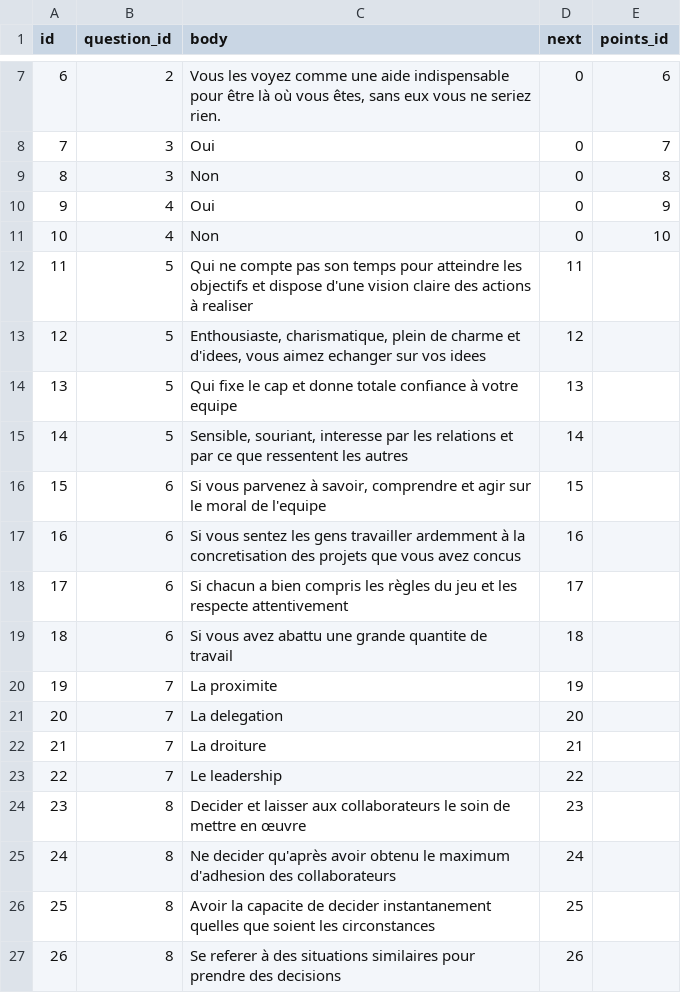
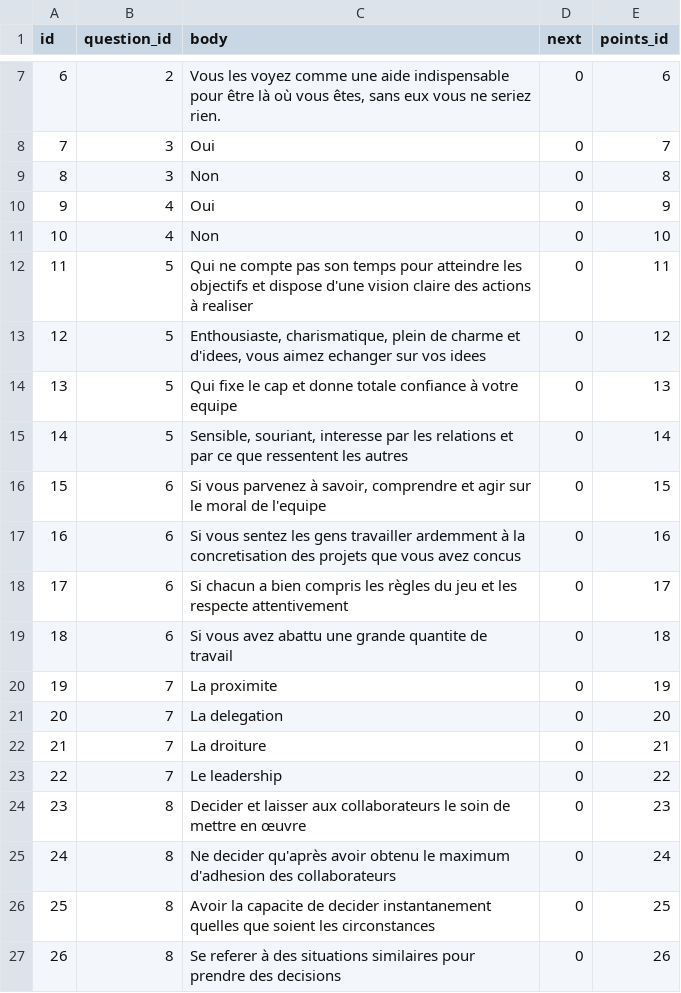
Before and after one commit to pemdora/HRAP, a CSV file: Assets/AIData/answers.csv, drawn as a sheet; only a part is shown, gaps mark what is left out; the diff covers the shown part only.

```diff
--- a/Assets/AIData/answers.csv
+++ b/Assets/AIData/answers.csv
@@ -11,17 +11,17 @@ id;question_id;body;next;points_id
 10;4;Non;0;10
-11;5;Qui ne compte pas son temps pour atteindre les objectifs et dispose d'une vision claire des actions à realiser;11
-12;5;Enthousiaste, charismatique, plein de charme et d'idees, vous aimez echanger sur vos idees;12
-13;5;Qui fixe le cap et donne totale confiance à votre equipe;13
-14;5;Sensible, souriant, interesse par les relations et par ce que ressentent les autres;14
-15;6;Si vous parvenez à savoir, comprendre et agir sur le moral de l'equipe;15
-16;6;Si vous sentez les gens travailler ardemment à la concretisation des projets que vous avez concus;16
-17;6;Si chacun a bien compris les règles du jeu et les respecte attentivement;17
-18;6;Si vous avez abattu une grande quantite de travail;18
-19;7;La proximite;19
-20;7;La delegation;20
-21;7;La droiture;21
-22;7;Le leadership;22
-23;8;Decider et laisser aux collaborateurs le soin de mettre en œuvre;23
-24;8;Ne decider qu'après avoir obtenu le maximum d'adhesion des collaborateurs;24
-25;8;Avoir la capacite de decider instantanement quelles que soient les circonstances;25
-26;8;Se referer à des situations similaires pour prendre des decisions;26
+11;5;Qui ne compte pas son temps pour atteindre les objectifs et dispose d'une vision claire des actions à realiser;0;11
+12;5;Enthousiaste, charismatique, plein de charme et d'idees, vous aimez echanger sur vos idees;0;12
+13;5;Qui fixe le cap et donne totale confiance à votre equipe;0;13
+14;5;Sensible, souriant, interesse par les relations et par ce que ressentent les autres;0;14
+15;6;Si vous parvenez à savoir, comprendre et agir sur le moral de l'equipe;0;15
+16;6;Si vous sentez les gens travailler ardemment à la concretisation des projets que vous avez concus;0;16
+17;6;Si chacun a bien compris les règles du jeu et les respecte attentivement;0;17
+18;6;Si vous avez abattu une grande quantite de travail;0;18
+19;7;La proximite;0;19
+20;7;La delegation;0;20
+21;7;La droiture;0;21
+22;7;Le leadership;0;22
+23;8;Decider et laisser aux collaborateurs le soin de mettre en œuvre;0;23
+24;8;Ne decider qu'après avoir obtenu le maximum d'adhesion des collaborateurs;0;24
+25;8;Avoir la capacite de decider instantanement quelles que soient les circonstances;0;25
+26;8;Se referer à des situations similaires pour prendre des decisions;0;26
```
Also changed, not shown: 40 edited cells elsewhere in this file, 11 other files.
